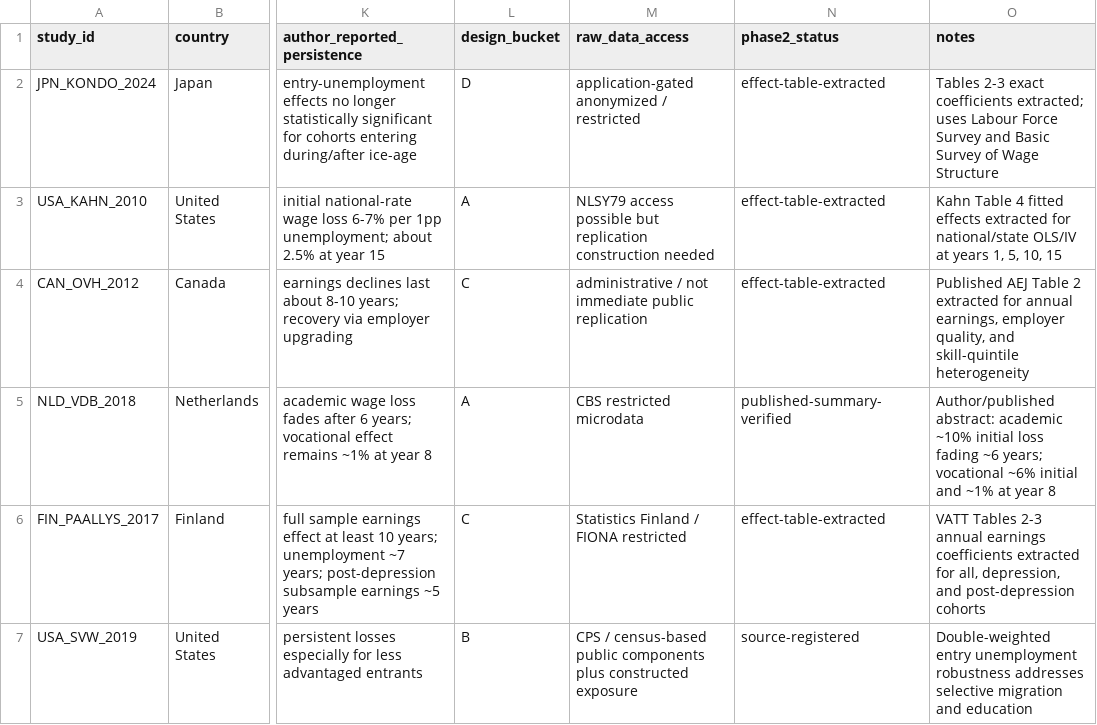
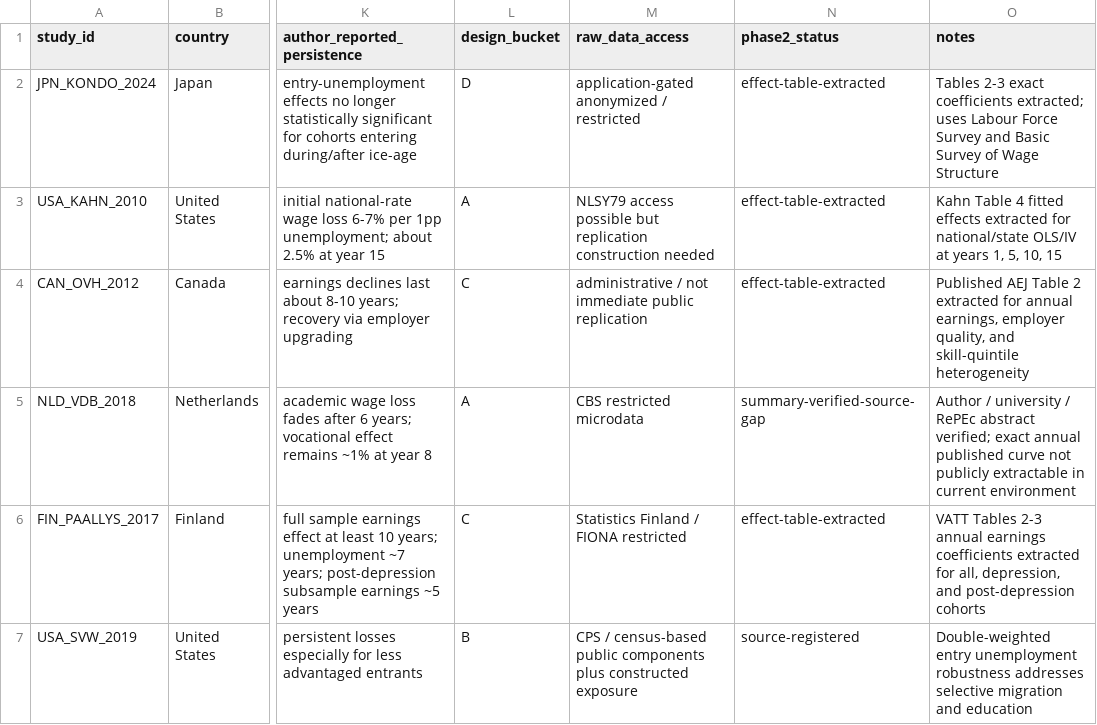
Before and after one commit to GY-Bai/life-is-timing, a CSV file: data/projects/recession_scar_half_life/study_registry.csv, drawn as a sheet; only a part is shown, gaps mark what is left out; the diff names each change by its address in the sheet, - before the commit and + after, or states it on an @@ line.

Commit message:
project1: 标记 Netherlands exact-curve source gap

```diff
--- a/data/projects/recession_scar_half_life/study_registry.csv
+++ b/data/projects/recession_scar_half_life/study_registry.csv
-N5 (phase2_status): published-summary-verified
+N5 (phase2_status): summary-verified-source-gap
-O5 (notes): Author/published abstract: academic ~10% initial loss fading ~6 years; vocational ~6% initial and ~1% at year 8
+O5 (notes): Author / university / RePEc abstract verified; exact annual published curve not publicly extractable in current environment
```
